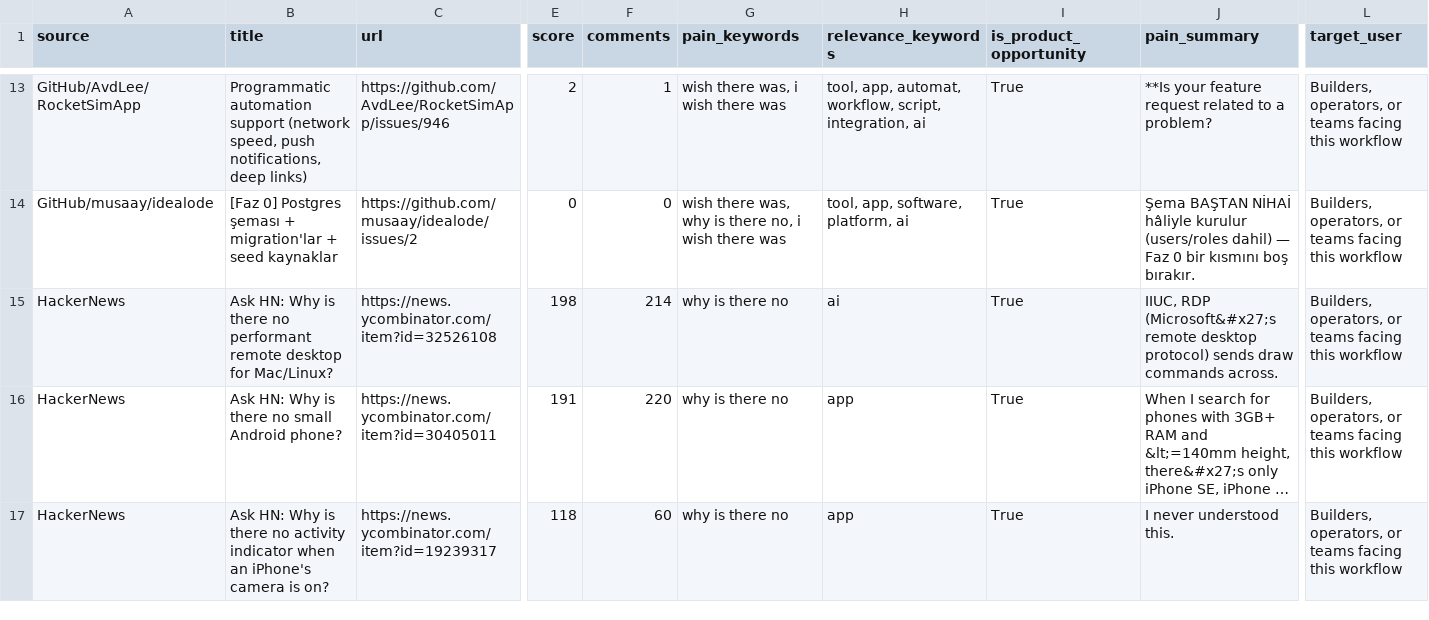
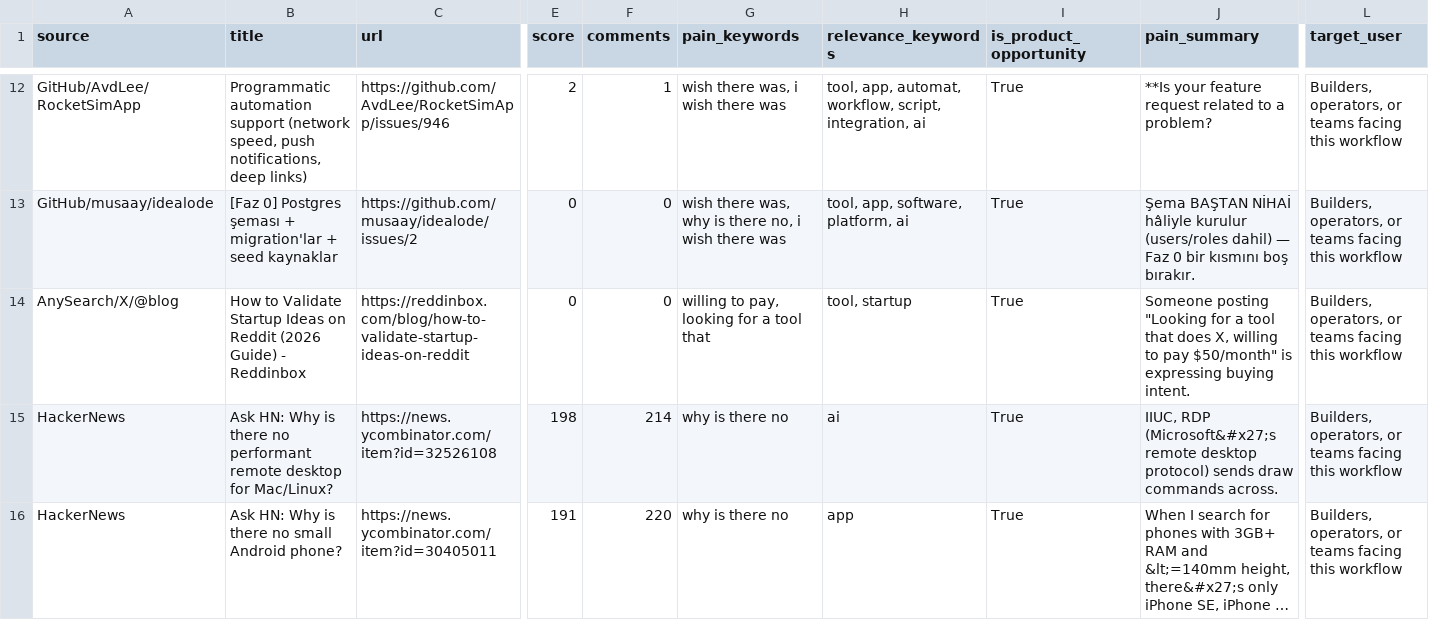
Before and after one commit to jaxxchen003/microsaas-radar, a CSV file: output/opportunities.csv, drawn as a sheet; only a part is shown, gaps mark what is left out; the shorter side is filled out with more unchanged rows; long unchanged cells end in …; rows hold the shown columns only; the diff covers the shown part only; the diff names each change by its address in the sheet, - before the commit and + after, or states it on an @@ line.

```diff
--- a/output/opportunities.csv
+++ b/output/opportunities.csv
+row 14: AnySearch/X/@blog | How to Validate Startup Ideas on Reddit (2026 Guide) - Reddinbox | https://reddinbox.com/blog/how-to-validate-startup-ideas-on-reddit | 0 | 0 | willing to pay, looking for a tool that | tool, startup | True | Someone posting "Looking for a tool that does X, willing to pay $50/month" is expressing buying intent. | Builders, operators, or teams facing this workflow
```
Also changed, not shown: 3 added rows, 4 removed rows and 9 edited cells elsewhere in this file, 3 other files.
